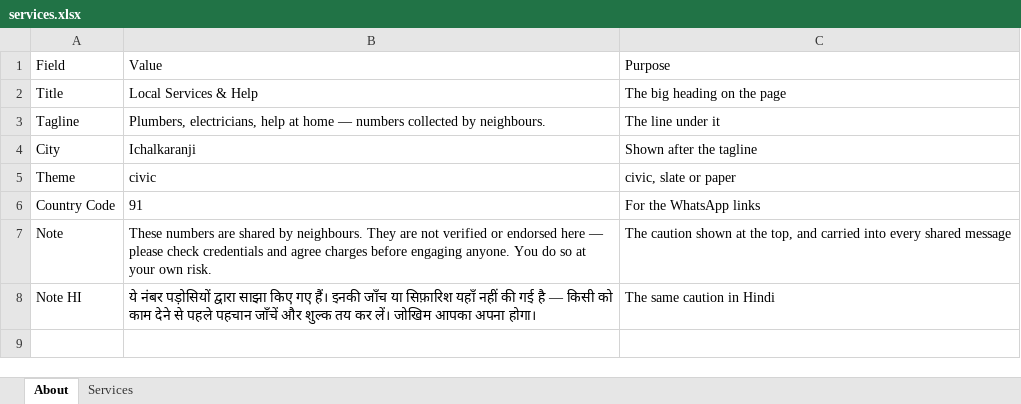
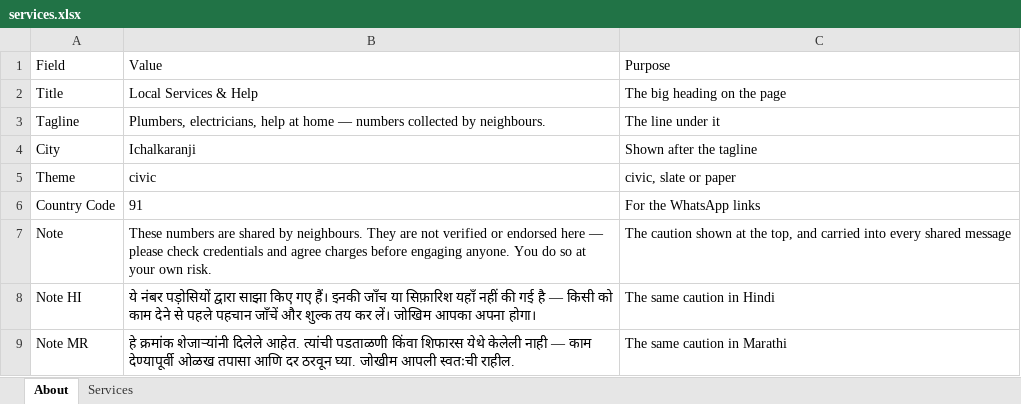
Before and after one commit to hedaprateek/town-services, an Excel workbook: services.xlsx, sheet About, drawn as a sheet; values as stored, in another font and other column widths than the file's, no borders; the diff names each change by its address in the sheet, - before the commit and + after, or states it on an @@ line.

```diff
--- a/services.xlsx (sheet About)
+++ b/services.xlsx (sheet About)
+row 9: Note MR | हे क्रमांक शेजाऱ्यांनी दिलेले आहेत. त्यांची पडताळणी किंवा शिफारस येथे केलेली नाही — काम देण्यापूर्वी ओळख तपासा आणि दर ठरवून घ्या. जोखीम आपली स्वतःची राहील. | The same caution in Marathi
```
Also changed, not shown: 10 other files.
